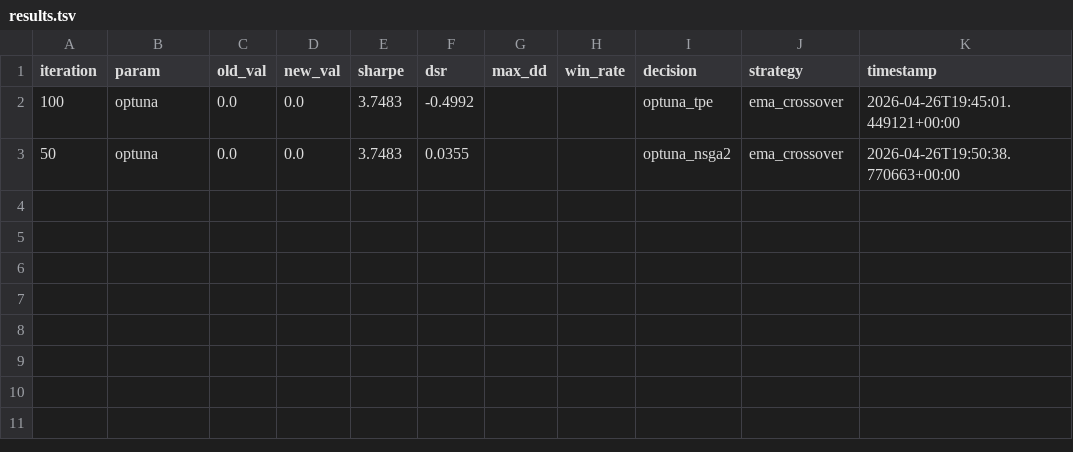
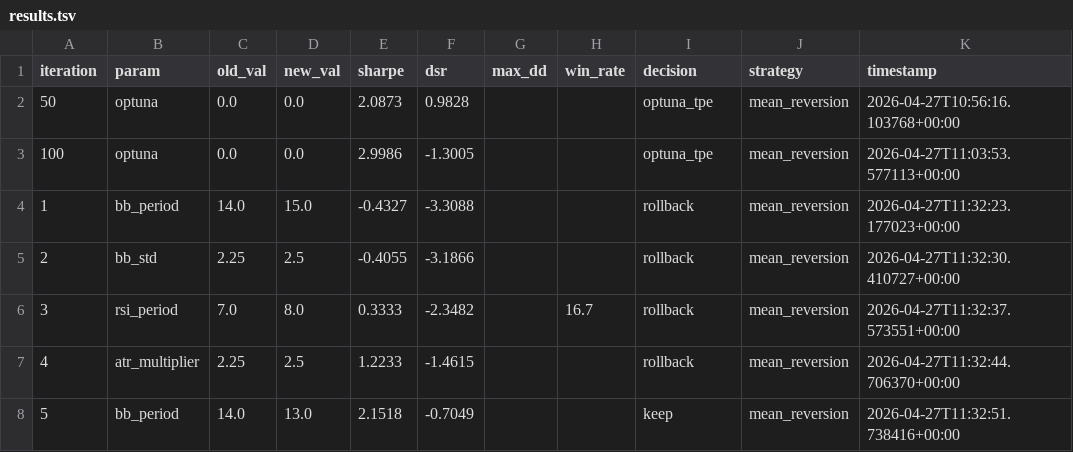
Before and after one commit to maseko-lucky-9/trading-bot-workspace, a TSV file: bot/autoresearch/results.tsv, drawn as a sheet.

```diff
--- a/bot/autoresearch/results.tsv
+++ b/bot/autoresearch/results.tsv
@@ -1,3 +1,8 @@
 iteration	param	old_val	new_val	sharpe	dsr	max_dd	win_rate	decision	strategy	timestamp
-100	optuna	0.0	0.0	3.7483	-0.4992			optuna_tpe	ema_crossover	2026-04-26T19:45:01.449121+00:00
-50	optuna	0.0	0.0	3.7483	0.0355			optuna_nsga2	ema_crossover	2026-04-26T19:50:38.770663+00:00
+50	optuna	0.0	0.0	2.0873	0.9828			optuna_tpe	mean_reversion	2026-04-27T10:56:16.103768+00:00
+100	optuna	0.0	0.0	2.9986	-1.3005			optuna_tpe	mean_reversion	2026-04-27T11:03:53.577113+00:00
+1	bb_period	14.0	15.0	-0.4327	-3.3088			rollback	mean_reversion	2026-04-27T11:32:23.177023+00:00
+2	bb_std	2.25	2.5	-0.4055	-3.1866			rollback	mean_reversion	2026-04-27T11:32:30.410727+00:00
+3	rsi_period	7.0	8.0	0.3333	-2.3482		16.7	rollback	mean_reversion	2026-04-27T11:32:37.573551+00:00
+4	atr_multiplier	2.25	2.5	1.2233	-1.4615			rollback	mean_reversion	2026-04-27T11:32:44.706370+00:00
+5	bb_period	14.0	13.0	2.1518	-0.7049			keep	mean_reversion	2026-04-27T11:32:51.738416+00:00
```
Also changed, not shown: 46 other files.
